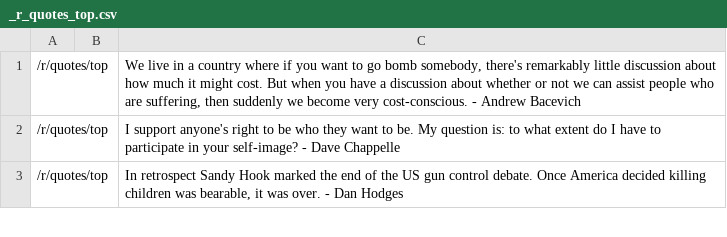
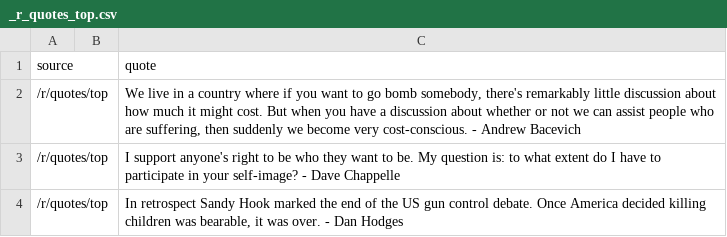
Before and after one commit to trvny/trvny, a CSV file: stuff/quotes/_r_quotes_top.csv, drawn as a sheet; only a part is shown.

Commit message:
Add new quotes to _r_quotes_top.csv

```diff
--- a/stuff/quotes/_r_quotes_top.csv
+++ b/stuff/quotes/_r_quotes_top.csv
@@ -1 +1,2 @@
+source||quote
 /r/quotes/top||We live in a country where if you want to go bomb somebody, there's remarkably little discussion about how much it might cost. But when you have a discussion about whether or not we can assist people who are suffering, then suddenly we become very cost-conscious. - Andrew Bacevich
```
